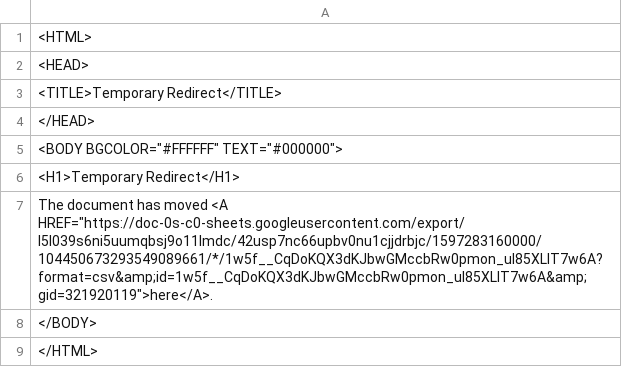
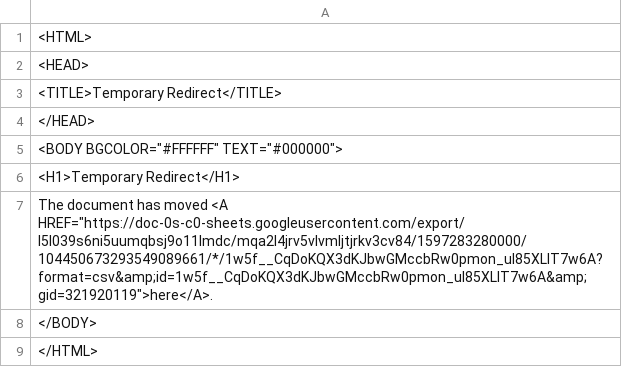
Before and after one commit to ismism/doingbooks, a CSV file: _data/books.csv, drawn as a sheet.

Commit message:
Update books

```diff
--- a/_data/books.csv
+++ b/_data/books.csv
@@ -6,3 +6,3 @@
 <H1>Temporary Redirect</H1>
-The document has moved <A HREF="https://doc-0s-c0-sheets.googleusercontent.com/export/l5l039s6ni5uumqbsj9o11lmdc/42usp7nc66upbv0nu1cjjdrbjc/1597283160000/104450673293549089661/*/1w5f__CqDoKQX3dKJbwGMccbRw0pmon_uI85XLlT7w6A?format=csv&amp;id=1w5f__CqDoKQX3dKJbwGMccbRw0pmon_uI85XLlT7w6A&amp;gid=321920119">here</A>.
+The document has moved <A HREF="https://doc-0s-c0-sheets.googleusercontent.com/export/l5l039s6ni5uumqbsj9o11lmdc/mqa2l4jrv5vlvmljtjrkv3cv84/1597283280000/104450673293549089661/*/1w5f__CqDoKQX3dKJbwGMccbRw0pmon_uI85XLlT7w6A?format=csv&amp;id=1w5f__CqDoKQX3dKJbwGMccbRw0pmon_uI85XLlT7w6A&amp;gid=321920119">here</A>.
 </BODY>
```
